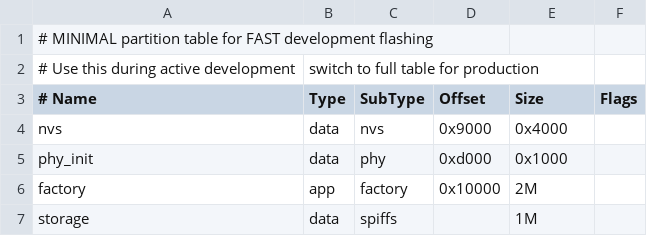
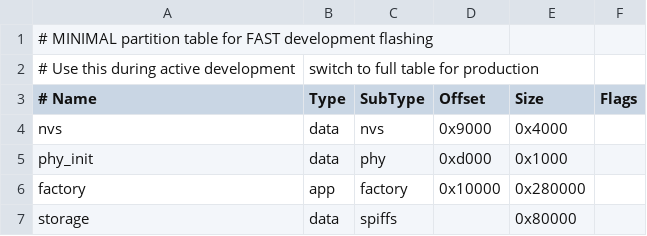
Before and after one commit to PrzemyslawSwiderski/cyber-eye, a CSV file: partitions.csv, drawn as a sheet.

```diff
--- a/partitions.csv
+++ b/partitions.csv
@@ -5,3 +5,3 @@ nvs,      data, nvs,     0x9000,   0x4000,
 phy_init, data, phy,     0xd000,   0x1000,
-factory,  app,  factory, 0x10000,  2M,
-storage,  data, spiffs,  ,         1M,
+factory,  app,  factory, 0x10000,  0x280000,
+storage,  data, spiffs,  ,         0x80000,
```
Also changed, not shown: 29 other files.
